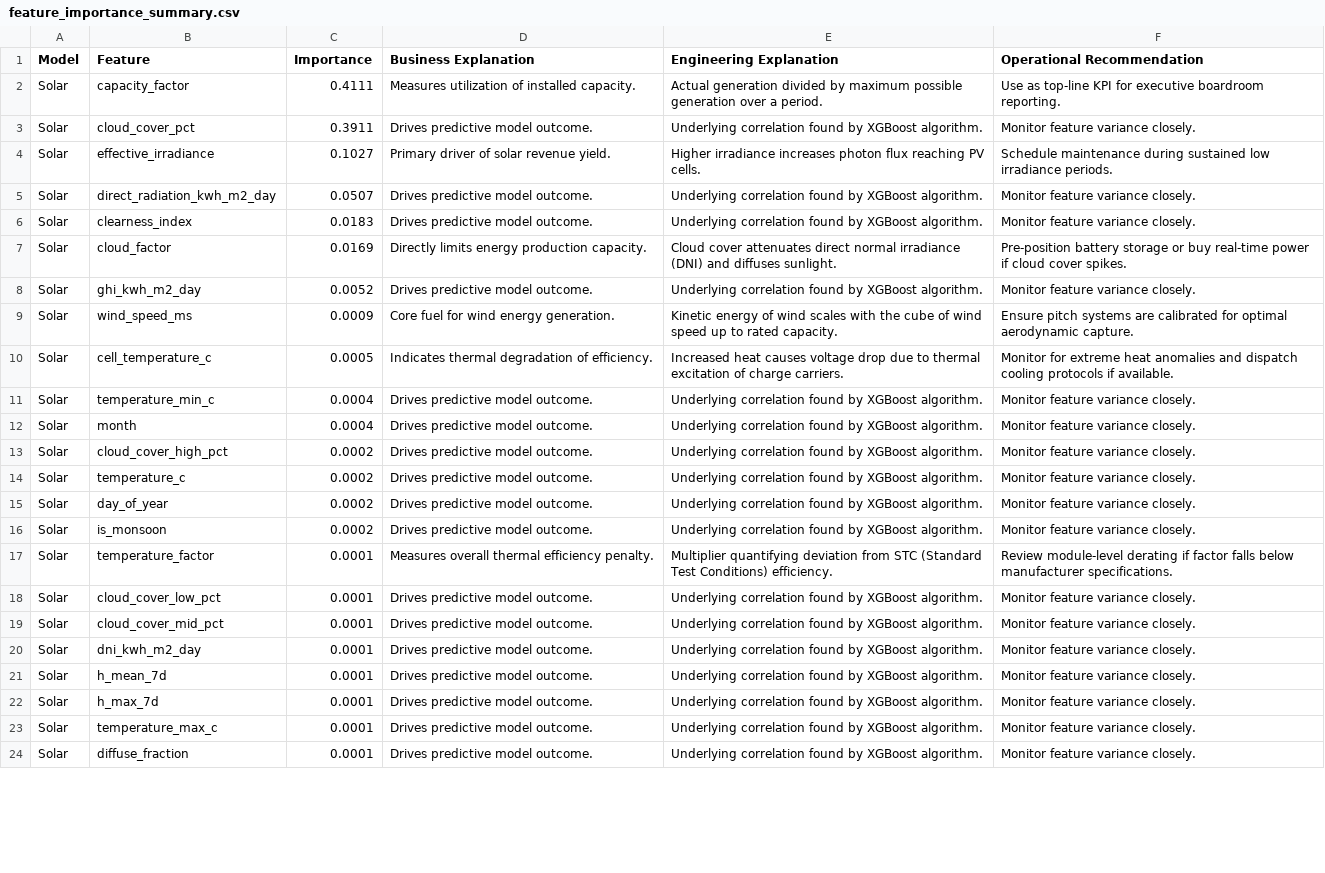
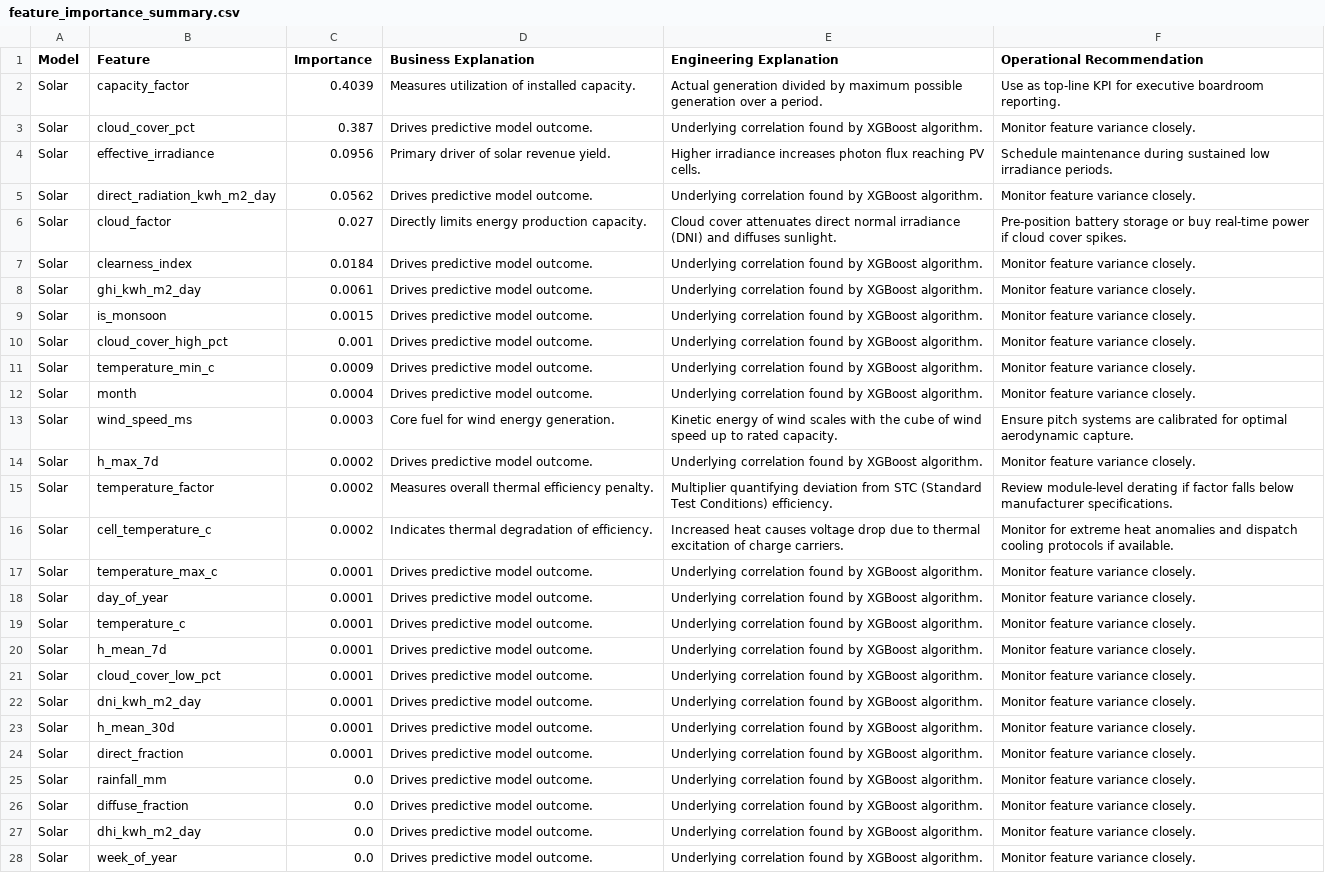
Before and after one commit to kirttiik/AI-Renewable-Energy-Intelligence-platform, a CSV file: reports/explainability/feature_importance_summary.csv, drawn as a sheet; only a part is shown; removed rows and columns are numbered as before the commit, all else as after; the diff covers the shown part only; the diff names each change by its address in the sheet, - before the commit and + after, or states it on an @@ line.

```diff
--- a/reports/explainability/feature_importance_summary.csv
+++ b/reports/explainability/feature_importance_summary.csv
-C2 (Importance): 0.4111
+C2 (Importance): 0.4039
-C3 (Importance): 0.3911
+C3 (Importance): 0.387
-C4 (Importance): 0.1027
+C4 (Importance): 0.0956
-C5 (Importance): 0.0507
+C5 (Importance): 0.0562
-row 6: Solar | clearness_index | 0.0183 | Drives predictive model outcome. | Underlying correlation found by XGBoost algorithm. | Monitor feature variance closely.
-C6 (Importance): 0.0169
+C6 (Importance): 0.027
+row 7: Solar | clearness_index | 0.0184 | Drives predictive model outcome. | Underlying correlation found by XGBoost algorithm. | Monitor feature variance closely.
-C8 (Importance): 0.0052
+C8 (Importance): 0.0061
-row 9: Solar | wind_speed_ms | 0.0009 | Core fuel for wind energy generation. | Kinetic energy of wind scales with the cube of wind speed up to rated capacity. | Ensure pitch systems are calibrated for optimal aerodynamic capture.
-row 10: Solar | cell_temperature_c | 0.0005 | Indicates thermal degradation of efficiency. | Increased heat causes voltage drop due to thermal excitation of charge carriers. | Monitor for extreme heat anomalies and dispatch cooling protocols if available.
+row 9: Solar | is_monsoon | 0.0015 | Drives predictive model outcome. | Underlying correlation found by XGBoost algorithm. | Monitor feature variance closely.
+row 10: Solar | cloud_cover_high_pct | 0.001 | Drives predictive model outcome. | Underlying correlation found by XGBoost algorithm. | Monitor feature variance closely.
-C11 (Importance): 0.0004
+C11 (Importance): 0.0009
+row 13: Solar | wind_speed_ms | 0.0003 | Core fuel for wind energy generation. | Kinetic energy of wind scales with the cube of wind speed up to rated capacity. | Ensure pitch systems are calibrated for optimal aerodynamic capture.
-B14 (Feature): cloud_cover_high_pct
+B14 (Feature): h_max_7d
+row 15: Solar | temperature_factor | 0.0002 | Measures overall thermal efficiency penalty. | Multiplier quantifying deviation from STC (Standard Test Conditions) efficiency. | Review module-level derating if factor falls below manufacturer specifications.
+row 16: Solar | cell_temperature_c | 0.0002 | Indicates thermal degradation of efficiency. | Increased heat causes voltage drop due to thermal excitation of charge carriers. | Monitor for extreme heat anomalies and dispatch cooling protocols if available.
-B17 (Feature): temperature_c
+B17 (Feature): temperature_max_c
-C17:C18 (Importance): 0.0002
+C17:C18 (Importance): 0.0001
+row 19: Solar | temperature_c | 0.0001 | Drives predictive model outcome. | Underlying correlation found by XGBoost algorithm. | Monitor feature variance closely.
-B20 (Feature): is_monsoon
+B20 (Feature): h_mean_7d
-C20 (Importance): 0.0002
+C20 (Importance): 0.0001
-row 17: Solar | temperature_factor | 0.0001 | Measures overall thermal efficiency penalty. | Multiplier quantifying deviation from STC (Standard Test Conditions) efficiency. | Review module-level derating if factor falls below manufacturer specifications.
-row 19: Solar | cloud_cover_mid_pct | 0.0001 | Drives predictive model outcome. | Underlying correlation found by XGBoost algorithm. | Monitor feature variance closely.
-B23 (Feature): h_mean_7d
+B23 (Feature): h_mean_30d
-row 22: Solar | h_max_7d | 0.0001 | Drives predictive model outcome. | Underlying correlation found by XGBoost algorithm. | Monitor feature variance closely.
-B24 (Feature): temperature_max_c
+B24 (Feature): direct_fraction
@@ row 32 moved to row 25: Solar @@
-C26 (Importance): 0.0001
+C26 (Importance): 0.0
@@ row 30 moved to row 28: Solar @@
```
Also changed, not shown: 1 removed row and 1 edited cell elsewhere in this file, data/raw/khavda_weather.csv, data/raw/khavda_weather_forecast.csv, 33 other files.
